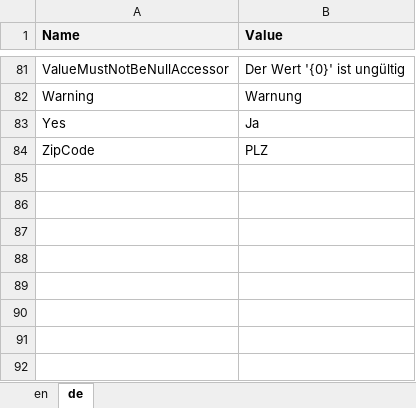
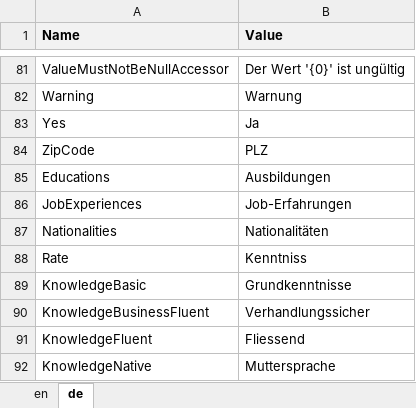
Before and after one commit to theodoracatos/vitae, an Excel workbook: Vitae/Library/Resources/SharedResource.xlsx, sheet de, drawn as a sheet; only a part is shown, gaps mark what is left out; values as stored, in another font and other column widths than the file's, no borders; the diff names each change by its address in the sheet, - before the commit and + after, or states it on an @@ line.

```diff
--- a/Vitae/Library/Resources/SharedResource.xlsx (sheet de)
+++ b/Vitae/Library/Resources/SharedResource.xlsx (sheet de)
+row 85: Educations | Ausbildungen
+row 86: JobExperiences | Job-Erfahrungen
+row 87: Nationalities | Nationalitäten
+row 88: Rate | Kenntniss
+row 89: KnowledgeBasic | Grundkenntnisse
+row 90: KnowledgeBusinessFluent | Verhandlungssicher
+row 91: KnowledgeFluent | Fliessend
+row 92: KnowledgeNative | Muttersprache
```
Also changed, not shown: sheet en, 37 other files.
